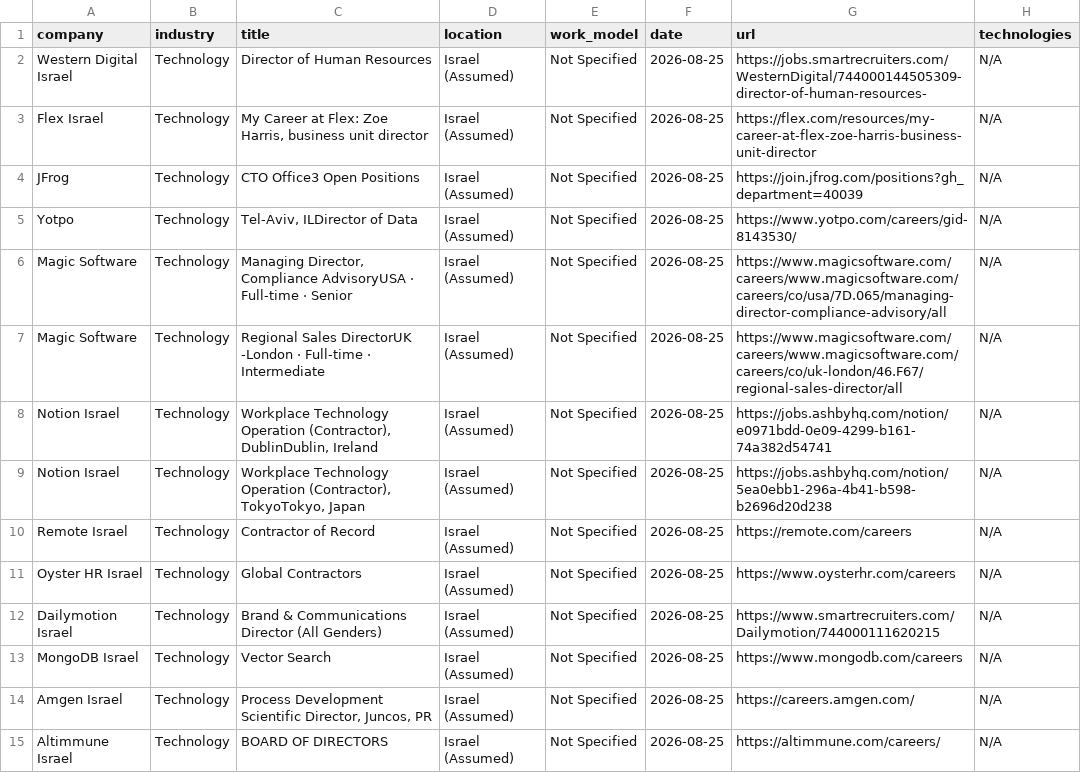
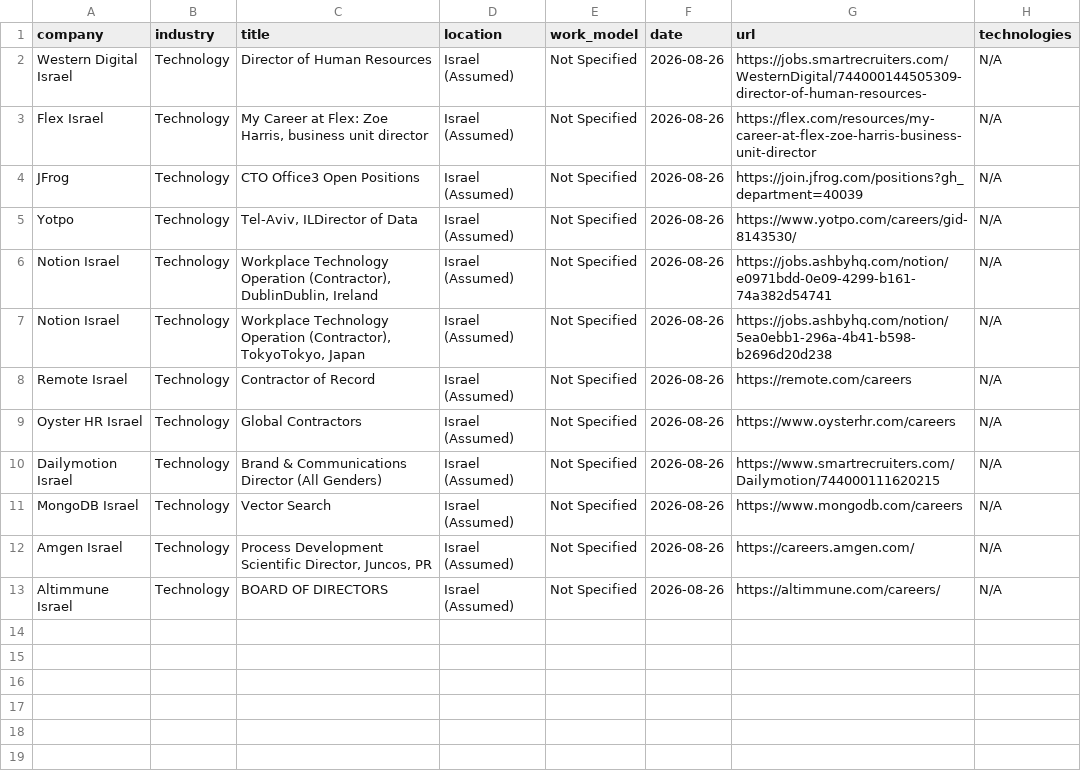
Before and after one commit to SKleeblatt/Kleeblatt-job-board, a CSV file: jobs/Executive_R&D.csv, drawn as a sheet.

```diff
--- a/jobs/Executive_R&D.csv
+++ b/jobs/Executive_R&D.csv
@@ -1,15 +1,13 @@
 company,industry,title,location,work_model,date,url,technologies
-Western Digital Israel,Technology,Director of Human Resources,Israel (Assumed),Not Specified,2026-08-25,https://jobs.smartrecruiters.com/WesternDigital/744000144505309-director-of-human-resources-,N/A
-Flex Israel,Technology,"My Career at Flex: Zoe Harris, business unit director",Israel (Assumed),Not Specified,2026-08-25,https://flex.com/resources/my-career-at-flex-zoe-harris-business-unit-director,N/A
-JFrog,Technology,CTO Office3 Open Positions,Israel (Assumed),Not Specified,2026-08-25,https://join.jfrog.com/positions?gh_department=40039,N/A
-Yotpo,Technology,"Tel-Aviv, ILDirector of Data",Israel (Assumed),Not Specified,2026-08-25,https://www.yotpo.com/careers/gid-8143530/,N/A
-Magic Software,Technology,"Managing Director, Compliance AdvisoryUSA  ·  Full-time  ·  Senior",Israel (Assumed),Not Specified,2026-08-25,https://www.magicsoftware.com/careers/www.magicsoftware.com/careers/co/usa/7D.065/managing-director-compliance-advisory/all,N/A
-Magic Software,Technology,Regional Sales DirectorUK -London  ·  Full-time  ·  Intermediate,Israel (Assumed),Not Specified,2026-08-25,https://www.magicsoftware.com/careers/www.magicsoftware.com/careers/co/uk-london/46.F67/regional-sales-director/all,N/A
-Notion Israel,Technology,"Workplace Technology Operation (Contractor), DublinDublin, Ireland",Israel (Assumed),Not Specified,2026-08-25,https://jobs.ashbyhq.com/notion/e0971bdd-0e09-4299-b161-74a382d54741,N/A
-Notion Israel,Technology,"Workplace Technology Operation (Contractor), TokyoTokyo, Japan",Israel (Assumed),Not Specified,2026-08-25,https://jobs.ashbyhq.com/notion/5ea0ebb1-296a-4b41-b598-b2696d20d238,N/A
-Remote Israel,Technology,Contractor of Record,Israel (Assumed),Not Specified,2026-08-25,https://remote.com/careers,N/A
-Oyster HR Israel,Technology,Global Contractors,Israel (Assumed),Not Specified,2026-08-25,https://www.oysterhr.com/careers,N/A
-Dailymotion Israel,Technology,Brand & Communications Director (All Genders),Israel (Assumed),Not Specified,2026-08-25,https://www.smartrecruiters.com/Dailymotion/744000111620215,N/A
-MongoDB Israel,Technology,Vector Search,Israel (Assumed),Not Specified,2026-08-25,https://www.mongodb.com/careers,N/A
-Amgen Israel,Technology,"Process Development Scientific Director, Juncos, PR",Israel (Assumed),Not Specified,2026-08-25,https://careers.amgen.com/,N/A
-Altimmune Israel,Technology,BOARD OF DIRECTORS,Israel (Assumed),Not Specified,2026-08-25,https://altimmune.com/careers/,N/A
+Western Digital Israel,Technology,Director of Human Resources,Israel (Assumed),Not Specified,2026-08-26,https://jobs.smartrecruiters.com/WesternDigital/744000144505309-director-of-human-resources-,N/A
+Flex Israel,Technology,"My Career at Flex: Zoe Harris, business unit director",Israel (Assumed),Not Specified,2026-08-26,https://flex.com/resources/my-career-at-flex-zoe-harris-business-unit-director,N/A
+JFrog,Technology,CTO Office3 Open Positions,Israel (Assumed),Not Specified,2026-08-26,https://join.jfrog.com/positions?gh_department=40039,N/A
+Yotpo,Technology,"Tel-Aviv, ILDirector of Data",Israel (Assumed),Not Specified,2026-08-26,https://www.yotpo.com/careers/gid-8143530/,N/A
+Notion Israel,Technology,"Workplace Technology Operation (Contractor), DublinDublin, Ireland",Israel (Assumed),Not Specified,2026-08-26,https://jobs.ashbyhq.com/notion/e0971bdd-0e09-4299-b161-74a382d54741,N/A
+Notion Israel,Technology,"Workplace Technology Operation (Contractor), TokyoTokyo, Japan",Israel (Assumed),Not Specified,2026-08-26,https://jobs.ashbyhq.com/notion/5ea0ebb1-296a-4b41-b598-b2696d20d238,N/A
+Remote Israel,Technology,Contractor of Record,Israel (Assumed),Not Specified,2026-08-26,https://remote.com/careers,N/A
+Oyster HR Israel,Technology,Global Contractors,Israel (Assumed),Not Specified,2026-08-26,https://www.oysterhr.com/careers,N/A
+Dailymotion Israel,Technology,Brand & Communications Director (All Genders),Israel (Assumed),Not Specified,2026-08-26,https://www.smartrecruiters.com/Dailymotion/744000111620215,N/A
+MongoDB Israel,Technology,Vector Search,Israel (Assumed),Not Specified,2026-08-26,https://www.mongodb.com/careers,N/A
+Amgen Israel,Technology,"Process Development Scientific Director, Juncos, PR",Israel (Assumed),Not Specified,2026-08-26,https://careers.amgen.com/,N/A
+Altimmune Israel,Technology,BOARD OF DIRECTORS,Israel (Assumed),Not Specified,2026-08-26,https://altimmune.com/careers/,N/A
```
Also changed, not shown: jobs/other.csv, jobs/project.csv, 17 other files.
